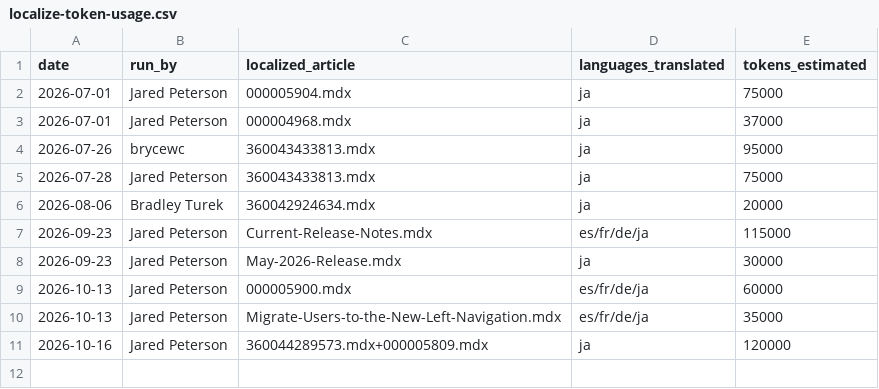
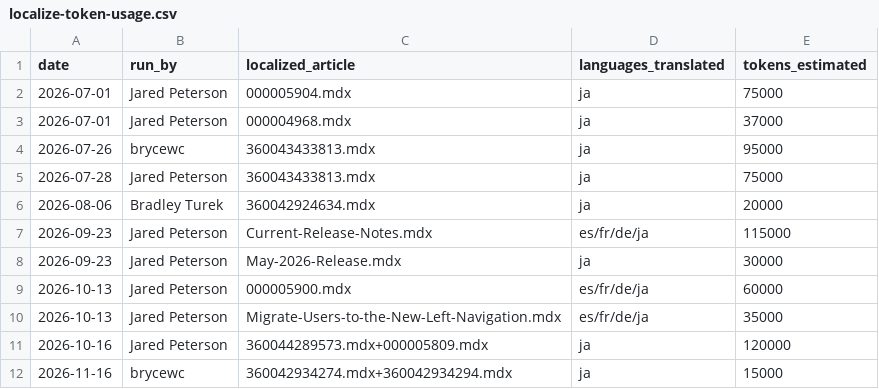
Before and after one commit to DomoApps/domo-documentation-hub, a CSV file: tracking/localize-token-usage.csv, drawn as a sheet; the diff names each change by its address in the sheet, - before the commit and + after, or states it on an @@ line.

```diff
--- a/tracking/localize-token-usage.csv
+++ b/tracking/localize-token-usage.csv
+row 12: 2026-11-16 | brycewc | 360042934274.mdx+360042934294.mdx | ja | 15000
```
Also changed, not shown: 5 other files.
